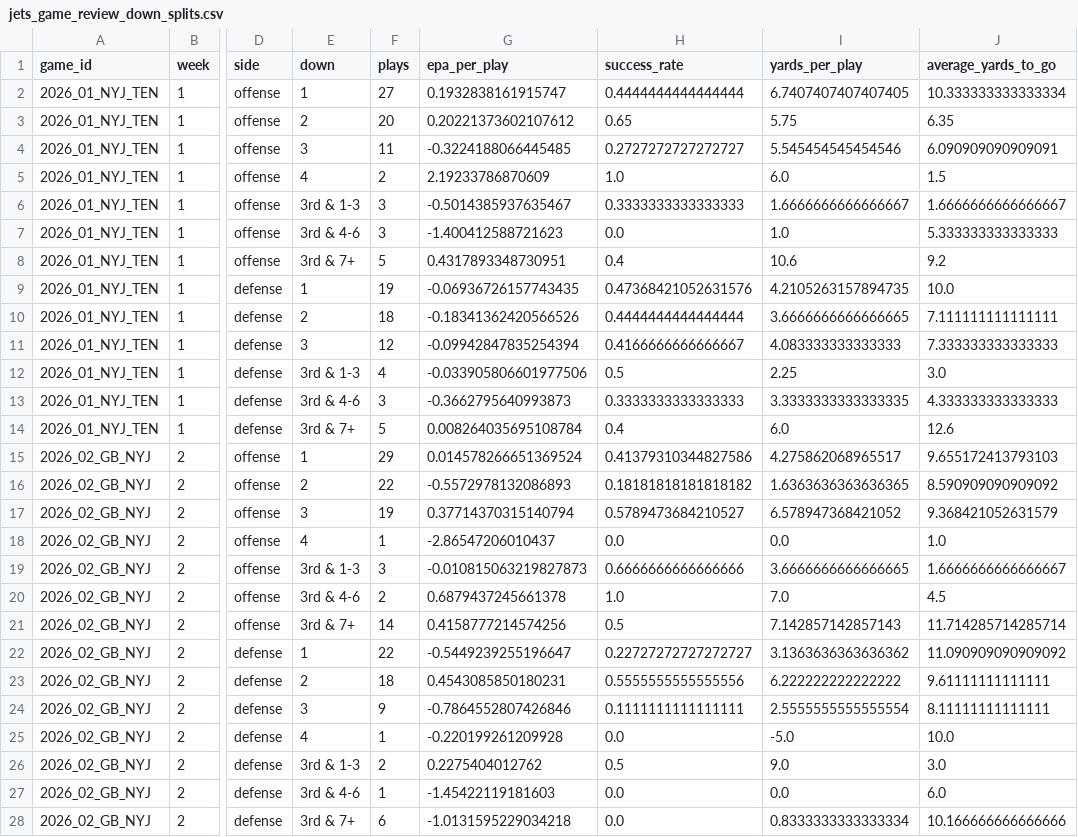
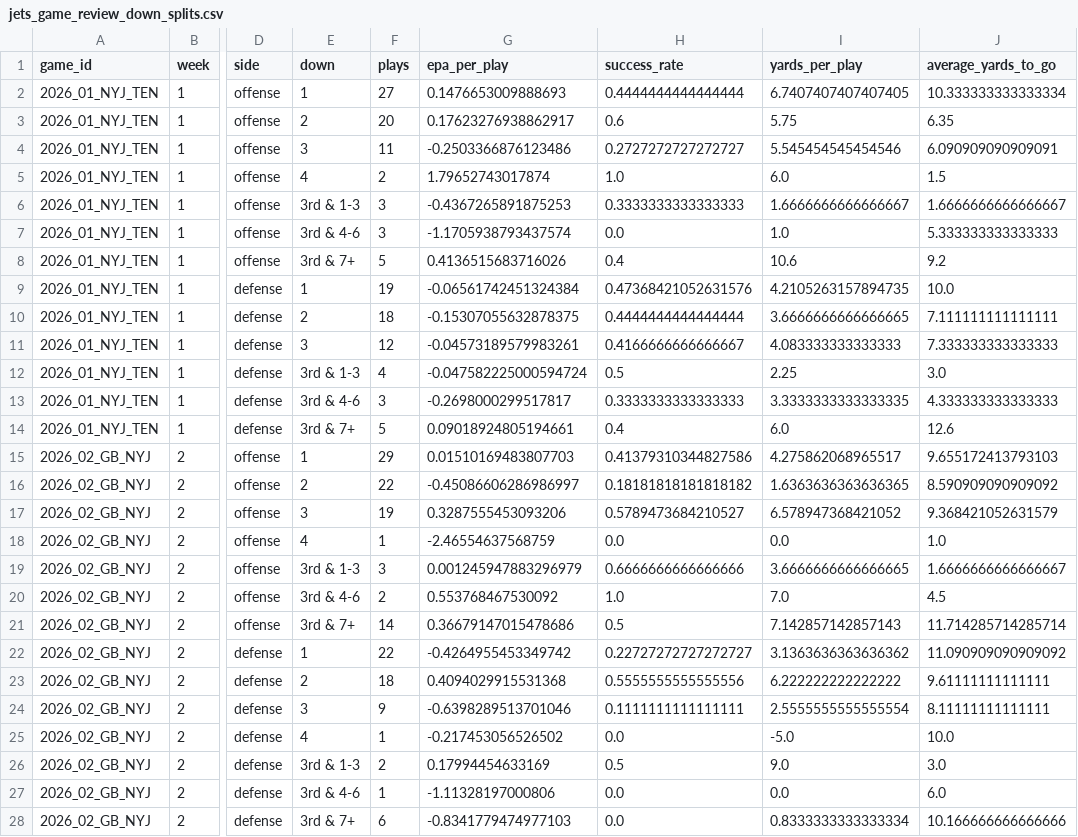
Before and after one commit to Fixedwing801/jets-performance-dashboard-2026, a CSV file: data/jets_game_review_down_splits.csv, drawn as a sheet; only a part is shown, gaps mark what is left out; the diff covers the shown part only; the diff names each change by its address in the sheet, - before the commit and + after, or states it on an @@ line.

```diff
--- a/data/jets_game_review_down_splits.csv
+++ b/data/jets_game_review_down_splits.csv
-G2 (epa_per_play): 0.1932838161915747
+G2 (epa_per_play): 0.1476653009888693
-G3 (epa_per_play): 0.20221373602107612
+G3 (epa_per_play): 0.17623276938862917
-H3 (success_rate): 0.65
+H3 (success_rate): 0.6
-G4 (epa_per_play): -0.3224188066445485
+G4 (epa_per_play): -0.2503366876123486
-G5 (epa_per_play): 2.19233786870609
+G5 (epa_per_play): 1.79652743017874
-G6 (epa_per_play): -0.5014385937635467
+G6 (epa_per_play): -0.4367265891875253
-G7 (epa_per_play): -1.400412588721623
+G7 (epa_per_play): -1.1705938793437574
-G8 (epa_per_play): 0.4317893348730951
+G8 (epa_per_play): 0.4136515683716026
-G9 (epa_per_play): -0.06936726157743435
+G9 (epa_per_play): -0.06561742451324384
-G10 (epa_per_play): -0.18341362420566526
+G10 (epa_per_play): -0.15307055632878375
-G11 (epa_per_play): -0.09942847835254394
+G11 (epa_per_play): -0.04573189579983261
-G12 (epa_per_play): -0.033905806601977506
+G12 (epa_per_play): -0.047582225000594724
-G13 (epa_per_play): -0.3662795640993873
+G13 (epa_per_play): -0.2698000299517817
-G14 (epa_per_play): 0.008264035695108784
+G14 (epa_per_play): 0.09018924805194661
-G15 (epa_per_play): 0.014578266651369524
+G15 (epa_per_play): 0.01510169483807703
-G16 (epa_per_play): -0.5572978132086893
+G16 (epa_per_play): -0.45086606286986997
-G17 (epa_per_play): 0.37714370315140794
+G17 (epa_per_play): 0.3287555453093206
-G18 (epa_per_play): -2.86547206010437
+G18 (epa_per_play): -2.46554637568759
-G19 (epa_per_play): -0.010815063219827873
+G19 (epa_per_play): 0.001245947883296979
-G20 (epa_per_play): 0.6879437245661378
+G20 (epa_per_play): 0.553768467530092
-G21 (epa_per_play): 0.4158777214574256
+G21 (epa_per_play): 0.36679147015478686
-G22 (epa_per_play): -0.5449239255196647
+G22 (epa_per_play): -0.4264955453349742
-G23 (epa_per_play): 0.4543085850180231
+G23 (epa_per_play): 0.4094029915531368
-G24 (epa_per_play): -0.7864552807426846
+G24 (epa_per_play): -0.6398289513701046
-G25 (epa_per_play): -0.220199261209928
+G25 (epa_per_play): -0.217453056526502
-G26 (epa_per_play): 0.2275404012762
+G26 (epa_per_play): 0.17994454633169
-G27 (epa_per_play): -1.45422119181603
+G27 (epa_per_play): -1.11328197000806
-G28 (epa_per_play): -1.0131595229034218
+G28 (epa_per_play): -0.8341779474977103
```
Also changed, not shown: 116 edited cells elsewhere in this file, data/jets_weather_context.csv, data/nfl_team_comparison.csv, 47 other files.
